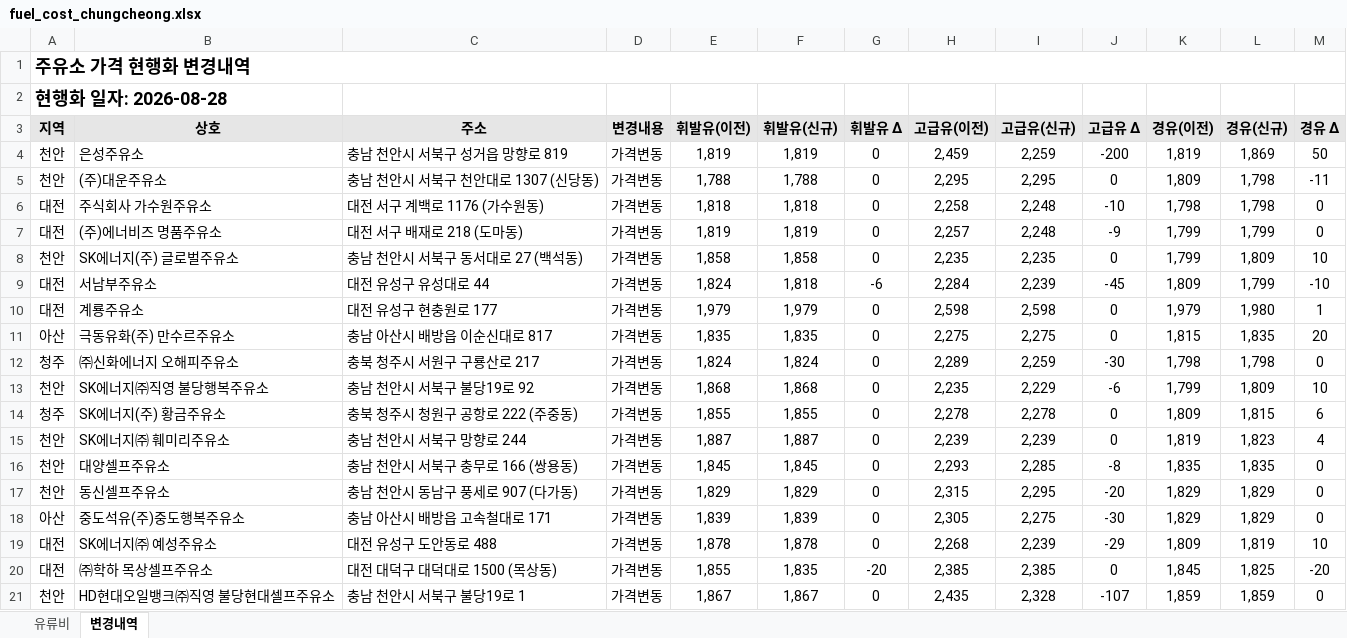
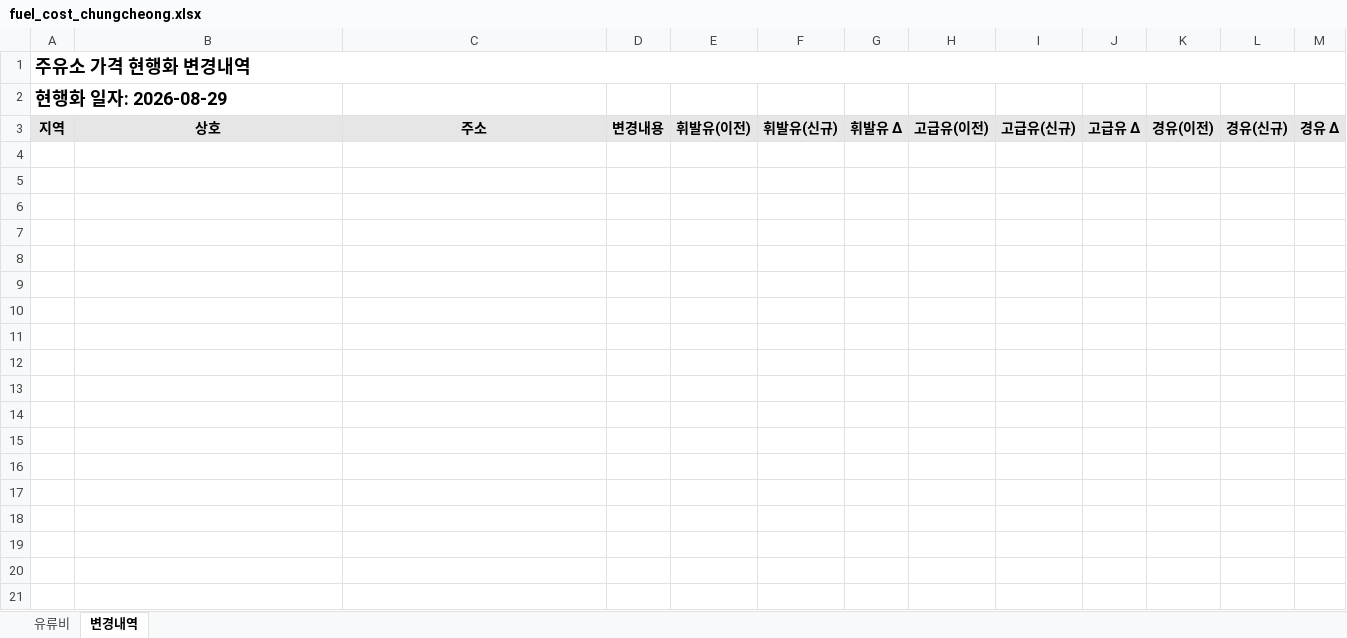
Before and after one commit to krwizxp/fcupdater, an Excel workbook: fuel_cost_chungcheong.xlsx, sheet 변경내역, drawn as a sheet; only a part is shown; values as stored, in another font and other column widths than the file's, no borders; conditional formats not drawn; the diff covers the shown part only; the diff names each change by its address in the sheet, - before the commit and + after, or states it on an @@ line.

```diff
--- a/fuel_cost_chungcheong.xlsx (sheet 변경내역)
+++ b/fuel_cost_chungcheong.xlsx (sheet 변경내역)
-A2: 현행화 일자: 2026-08-28
+A2: 현행화 일자: 2026-08-29
-row 4: 천안 | 은성주유소 | 충남 천안시 서북구 성거읍 망향로 819 | 가격변동 | 1,819 | 1,819 | 0 | 2,459 | 2,259 | -200 | 1,819 | 1,869 | 50
-row 5: 천안 | (주)대운주유소 | 충남 천안시 서북구 천안대로 1307 (신당동) | 가격변동 | 1,788 | 1,788 | 0 | 2,295 | 2,295 | 0 | 1,809 | 1,798 | -11
-row 6: 대전 | 주식회사 가수원주유소 | 대전 서구 계백로 1176 (가수원동) | 가격변동 | 1,818 | 1,818 | 0 | 2,258 | 2,248 | -10 | 1,798 | 1,798 | 0
-row 7: 대전 | (주)에너비즈 명품주유소 | 대전 서구 배재로 218 (도마동) | 가격변동 | 1,819 | 1,819 | 0 | 2,257 | 2,248 | -9 | 1,799 | 1,799 | 0
-row 8: 천안 | SK에너지(주) 글로벌주유소 | 충남 천안시 서북구 동서대로 27 (백석동) | 가격변동 | 1,858 | 1,858 | 0 | 2,235 | 2,235 | 0 | 1,799 | 1,809 | 10
-row 9: 대전 | 서남부주유소 | 대전 유성구 유성대로 44 | 가격변동 | 1,824 | 1,818 | -6 | 2,284 | 2,239 | -45 | 1,809 | 1,799 | -10
-row 10: 대전 | 계룡주유소 | 대전 유성구 현충원로 177 | 가격변동 | 1,979 | 1,979 | 0 | 2,598 | 2,598 | 0 | 1,979 | 1,980 | 1
-row 11: 아산 | 극동유화(주) 만수르주유소 | 충남 아산시 배방읍 이순신대로 817 | 가격변동 | 1,835 | 1,835 | 0 | 2,275 | 2,275 | 0 | 1,815 | 1,835 | 20
-row 12: 청주 | ㈜신화에너지 오해피주유소 | 충북 청주시 서원구 구룡산로 217 | 가격변동 | 1,824 | 1,824 | 0 | 2,289 | 2,259 | -30 | 1,798 | 1,798 | 0
-row 13: 천안 | SK에너지㈜직영 불당행복주유소 | 충남 천안시 서북구 불당19로 92 | 가격변동 | 1,868 | 1,868 | 0 | 2,235 | 2,229 | -6 | 1,799 | 1,809 | 10
-row 14: 청주 | SK에너지(주) 황금주유소 | 충북 청주시 청원구 공항로 222 (주중동) | 가격변동 | 1,855 | 1,855 | 0 | 2,278 | 2,278 | 0 | 1,809 | 1,815 | 6
-row 15: 천안 | SK에너지㈜ 훼미리주유소 | 충남 천안시 서북구 망향로 244 | 가격변동 | 1,887 | 1,887 | 0 | 2,239 | 2,239 | 0 | 1,819 | 1,823 | 4
-row 16: 천안 | 대양셀프주유소 | 충남 천안시 서북구 충무로 166 (쌍용동) | 가격변동 | 1,845 | 1,845 | 0 | 2,293 | 2,285 | -8 | 1,835 | 1,835 | 0
-row 17: 천안 | 동신셀프주유소 | 충남 천안시 동남구 풍세로 907 (다가동) | 가격변동 | 1,829 | 1,829 | 0 | 2,315 | 2,295 | -20 | 1,829 | 1,829 | 0
-row 18: 아산 | 중도석유(주)중도행복주유소 | 충남 아산시 배방읍 고속철대로 171 | 가격변동 | 1,839 | 1,839 | 0 | 2,305 | 2,275 | -30 | 1,829 | 1,829 | 0
-row 19: 대전 | SK에너지㈜ 예성주유소 | 대전 유성구 도안동로 488 | 가격변동 | 1,878 | 1,878 | 0 | 2,268 | 2,239 | -29 | 1,809 | 1,819 | 10
-row 20: 대전 | ㈜학하 목상셀프주유소 | 대전 대덕구 대덕대로 1500 (목상동) | 가격변동 | 1,855 | 1,835 | -20 | 2,385 | 2,385 | 0 | 1,845 | 1,825 | -20
-row 21: 천안 | HD현대오일뱅크㈜직영 불당현대셀프주유소 | 충남 천안시 서북구 불당19로 1 | 가격변동 | 1,867 | 1,867 | 0 | 2,435 | 2,328 | -107 | 1,859 | 1,859 | 0
```
Also changed, not shown: 69 removed rows elsewhere in this sheet, sheet 유류비, formulas that keep their value, 5 other files.
